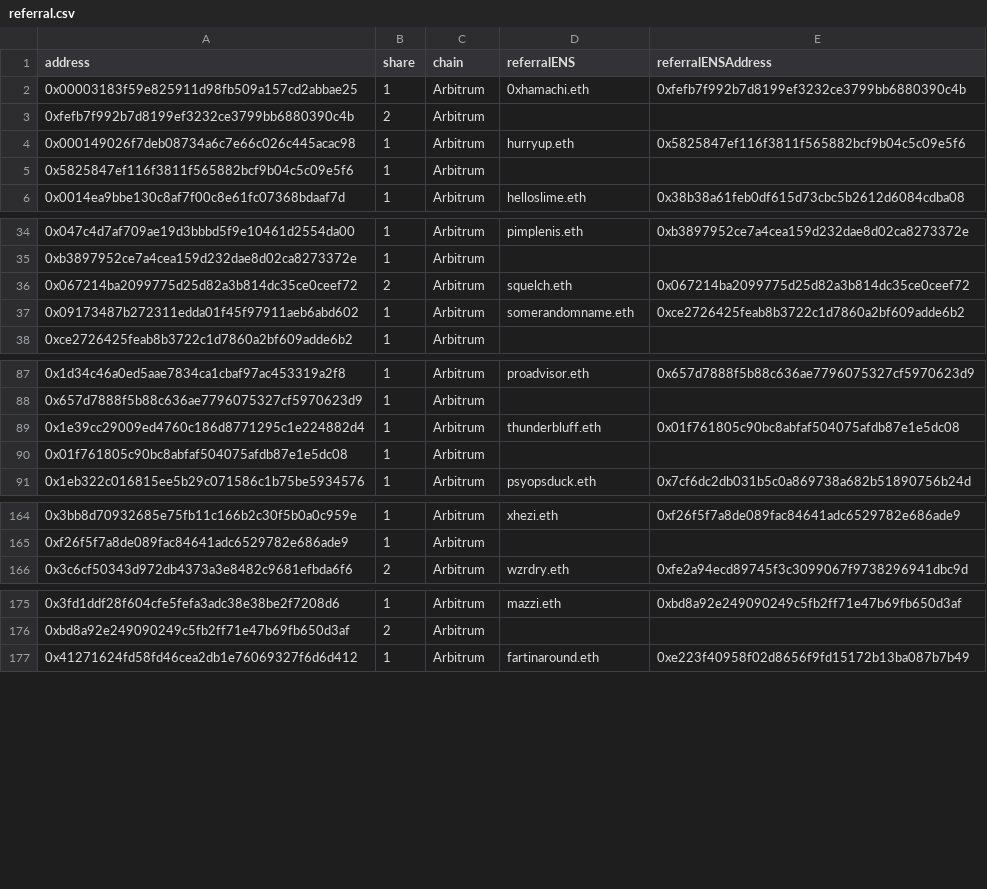
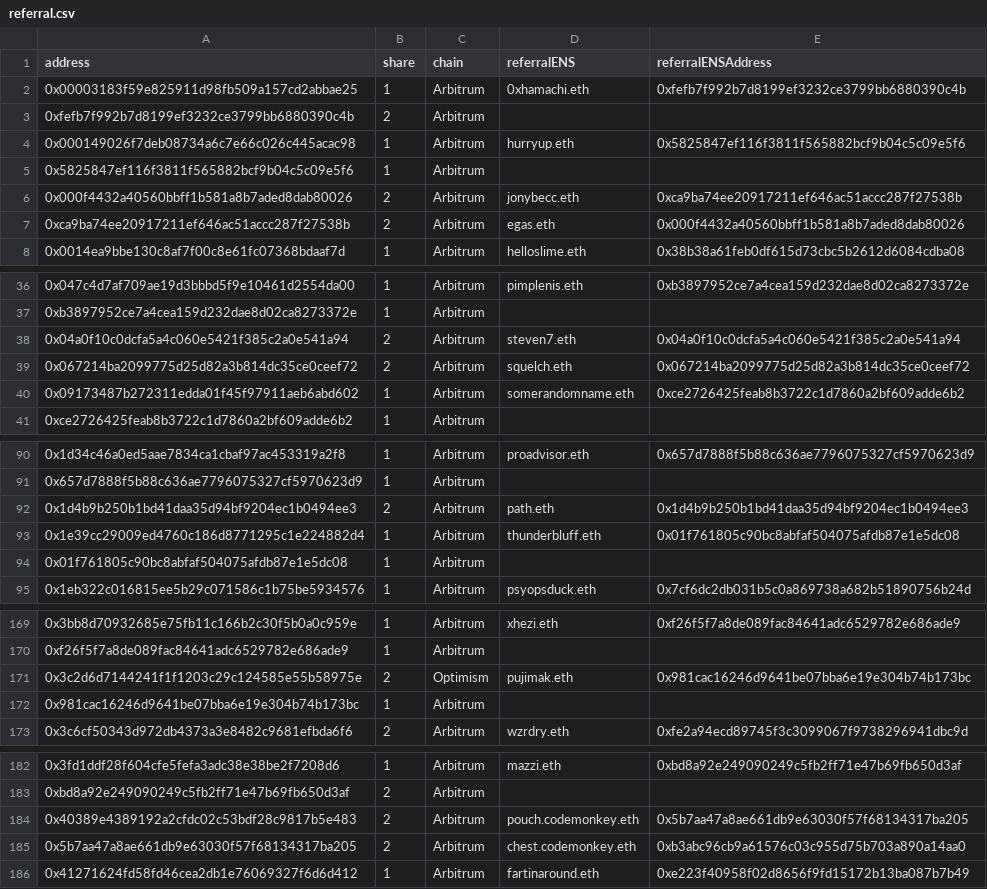
Before and after one commit to Promethios-Fire/airdrop-0, a CSV file: csv/referral.csv, drawn as a sheet; only a part is shown, gaps mark what is left out; the diff covers the shown part only; the diff names each change by its address in the sheet, - before the commit and + after, or states it on an @@ line.

```diff
--- a/csv/referral.csv
+++ b/csv/referral.csv
+row 6: 0x000f4432a40560bbff1b581a8b7aded8dab80026 | 2 | Arbitrum | jonybecc.eth | 0xca9ba74ee20917211ef646ac51accc287f27538b
+row 7: 0xca9ba74ee20917211ef646ac51accc287f27538b | 2 | Arbitrum | egas.eth | 0x000f4432a40560bbff1b581a8b7aded8dab80026
+row 38: 0x04a0f10c0dcfa5a4c060e5421f385c2a0e541a94 | 2 | Arbitrum | steven7.eth | 0x04a0f10c0dcfa5a4c060e5421f385c2a0e541a94
+row 92: 0x1d4b9b250b1bd41daa35d94bf9204ec1b0494ee3 | 2 | Arbitrum | path.eth | 0x1d4b9b250b1bd41daa35d94bf9204ec1b0494ee3
+row 171: 0x3c2d6d7144241f1f1203c29c124585e55b58975e | 2 | Optimism | pujimak.eth | 0x981cac16246d9641be07bba6e19e304b74b173bc
+row 172: 0x981cac16246d9641be07bba6e19e304b74b173bc | 1 | Arbitrum
+row 184: 0x40389e4389192a2cfdc02c53bdf28c9817b5e483 | 2 | Arbitrum | pouch.codemonkey.eth | 0x5b7aa47a8ae661db9e63030f57f68134317ba205
+row 185: 0x5b7aa47a8ae661db9e63030f57f68134317ba205 | 2 | Arbitrum | chest.codemonkey.eth | 0xb3abc96cb9a61576c03c955d75b703a890a14aa0
```
Also changed, not shown: 3 added rows, 2 removed rows and 1 edited cell elsewhere in this file, csv/unclaimedENSList.csv, 2 other files.
